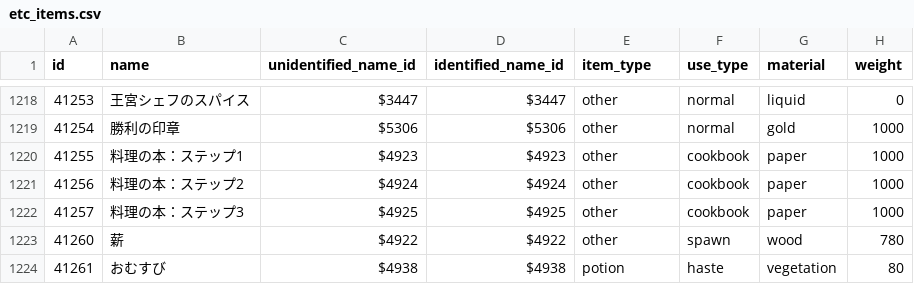
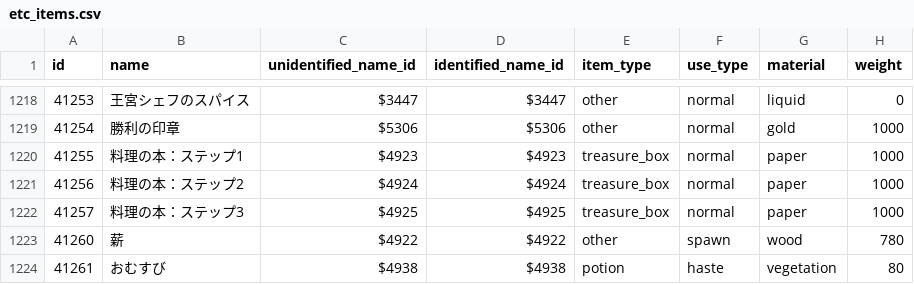
Before and after one commit to Kenji1/L1J-JP, a CSV file: db/csv/ja/etc_items.csv, drawn as a sheet; only a part is shown, gaps mark what is left out; the diff names each change by its address in the sheet, - before the commit and + after, or states it on an @@ line.

```diff
--- a/db/csv/ja/etc_items.csv
+++ b/db/csv/ja/etc_items.csv
-E1220:E1222 (item_type): other
+E1220:E1222 (item_type): treasure_box
-F1220:F1222 (use_type): cookbook
+F1220:F1222 (use_type): normal
```
Also changed, not shown: db/csv/ja/shops.csv, db/csv/ko/etc_items.csv, 9 other files.
